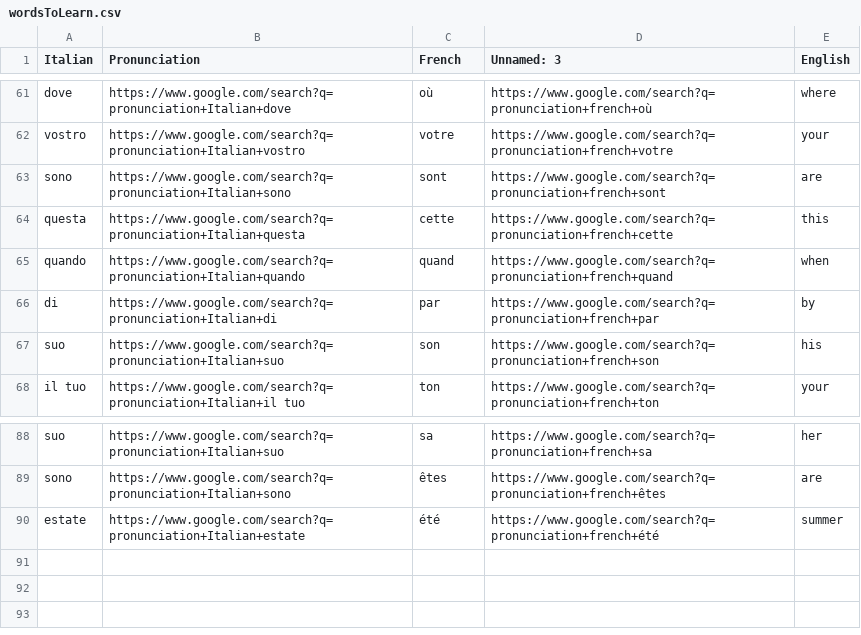
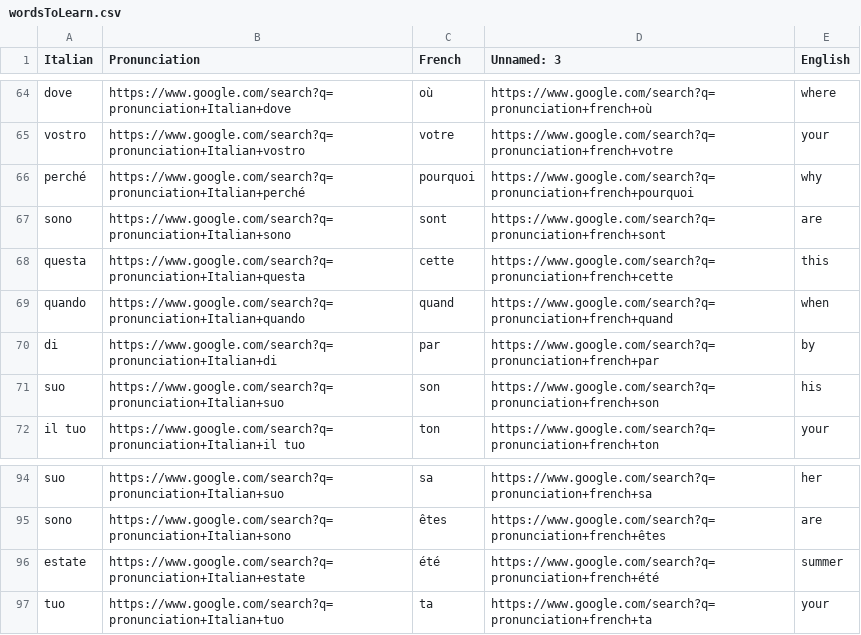
Before and after one commit to gabeusbra/speedy-learn-two-same-time-cards, a CSV file: data/wordsToLearn.csv, drawn as a sheet; only a part is shown, gaps mark what is left out; the diff covers the shown part only; the diff names each change by its address in the sheet, - before the commit and + after, or states it on an @@ line.

```diff
--- a/data/wordsToLearn.csv
+++ b/data/wordsToLearn.csv
+row 66: perché | https://www.google.com/search?q=pronunciation+Italian+perché | pourquoi | https://www.google.com/search?q=pronunciation+french+pourquoi | why
+row 97: tuo | https://www.google.com/search?q=pronunciation+Italian+tuo | ta | https://www.google.com/search?q=pronunciation+french+ta | your
```
Also changed, not shown: 7 added rows and 2 removed rows elsewhere in this file, 26 other files.
